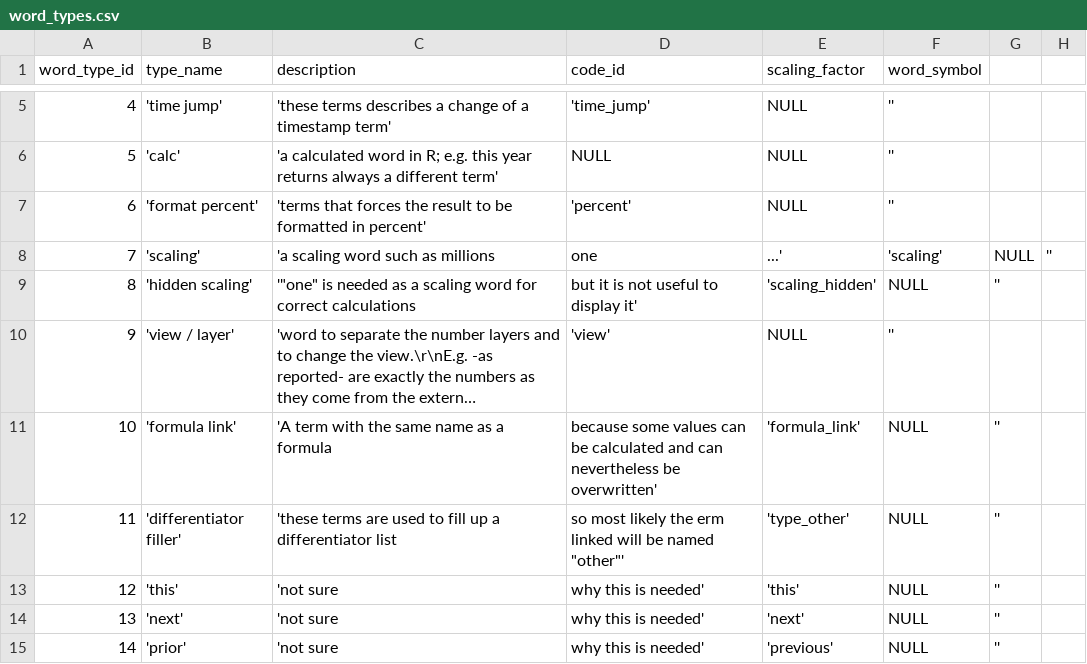
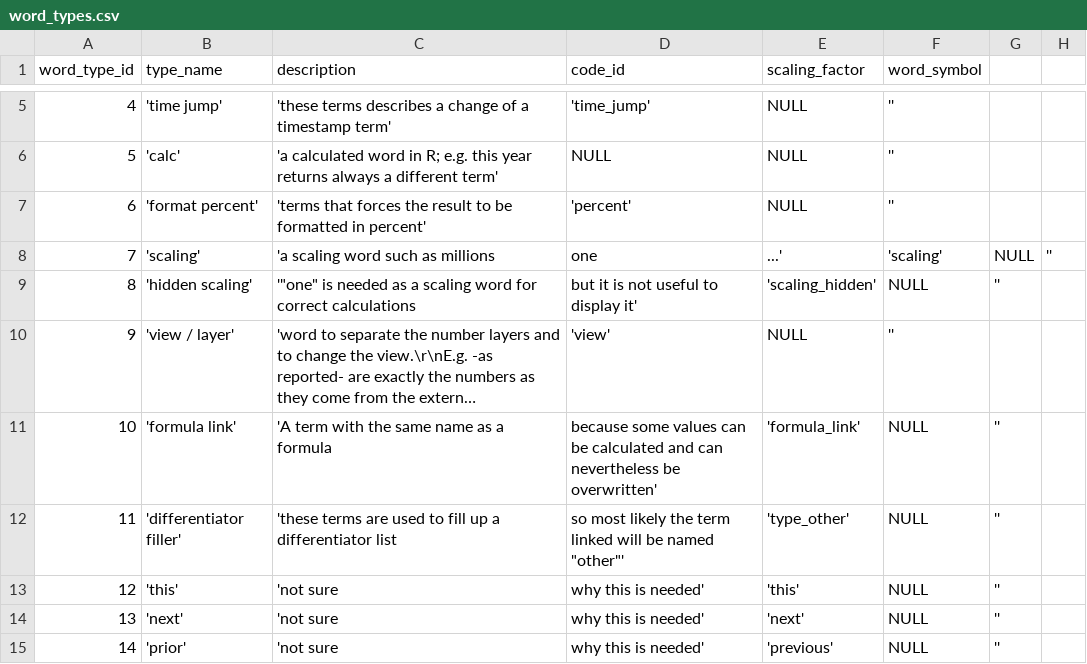
Before and after one commit to zukunft/zukunft.com, a CSV file: src/main/resources/db_code_links/word_types.csv, drawn as a sheet; only a part is shown, gaps mark what is left out; long unchanged cells end in ….

```diff
--- a/src/main/resources/db_code_links/word_types.csv
+++ b/src/main/resources/db_code_links/word_types.csv
@@ -11,3 +11,3 @@ word_type_id, type_name, description, code_id, scaling_factor, word_symbol
 10, 'formula link', 'A term with the same name as a formula, because some values can be calculated and can nevertheless be overwritten', 'formula_link', NULL, ''
-11, 'differentiator filler', 'these terms are used to fill up a differentiator list, so most likely the erm linked will be named "other"', 'type_other', NULL, ''
+11, 'differentiator filler', 'these terms are used to fill up a differentiator list, so most likely the term linked will be named "other"', 'type_other', NULL, ''
 12, 'this', 'not sure, why this is needed', 'this', NULL, ''
```
Also changed, not shown: 16 other files.
